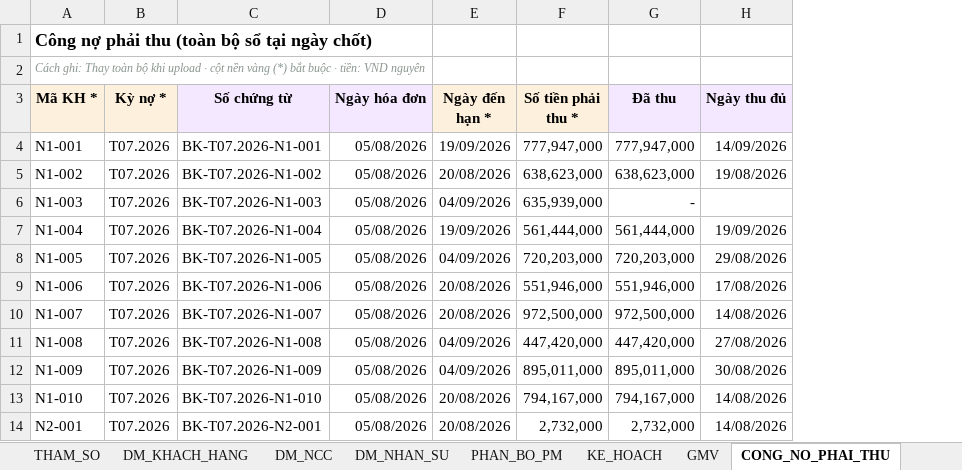
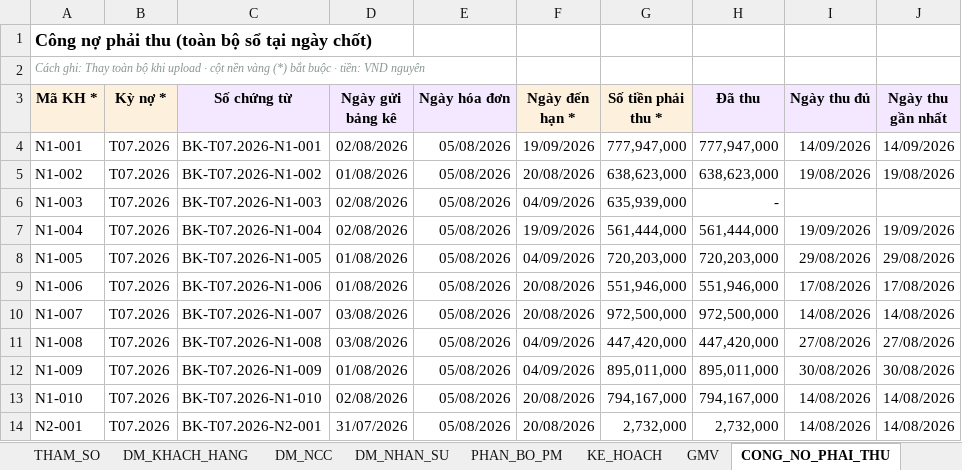
Before and after one commit to xperise/Reconciliation, an Excel workbook: public/dashboard/templates/Xperise_Dashboard_FileMau_DuLieuThu.xlsx, sheet CONG_NO_PHAI_THU, drawn as a sheet; only a part is shown; values as stored, in another font and other column widths than the file's, no borders; the diff names each change by its address in the sheet, - before the commit and + after, or states it on an @@ line.

```diff
--- a/public/dashboard/templates/Xperise_Dashboard_FileMau_DuLieuThu.xlsx (sheet CONG_NO_PHAI_THU)
+++ b/public/dashboard/templates/Xperise_Dashboard_FileMau_DuLieuThu.xlsx (sheet CONG_NO_PHAI_THU)
+column D (Ngày gửi bảng kê), rows 4-14: 02/08/2026 | 01/08/2026 | 02/08/2026 | 02/08/2026 | 01/08/2026 | 01/08/2026 | 03/08/2026 | 03/08/2026 | 01/08/2026 | 02/08/2026 | 31/07/2026
+column J (Ngày thu gần nhất), rows 4-14: 14/09/2026 | 19/08/2026 |  | 19/09/2026 | 29/08/2026 | 17/08/2026 | 14/08/2026 | 27/08/2026 | 30/08/2026 | 14/08/2026 | 14/08/2026
```
Also changed, not shown: sheet DM_KHACH_HANG, public/dashboard/templates/Xperise_Dashboard_Template.xlsx, 18 other files.
